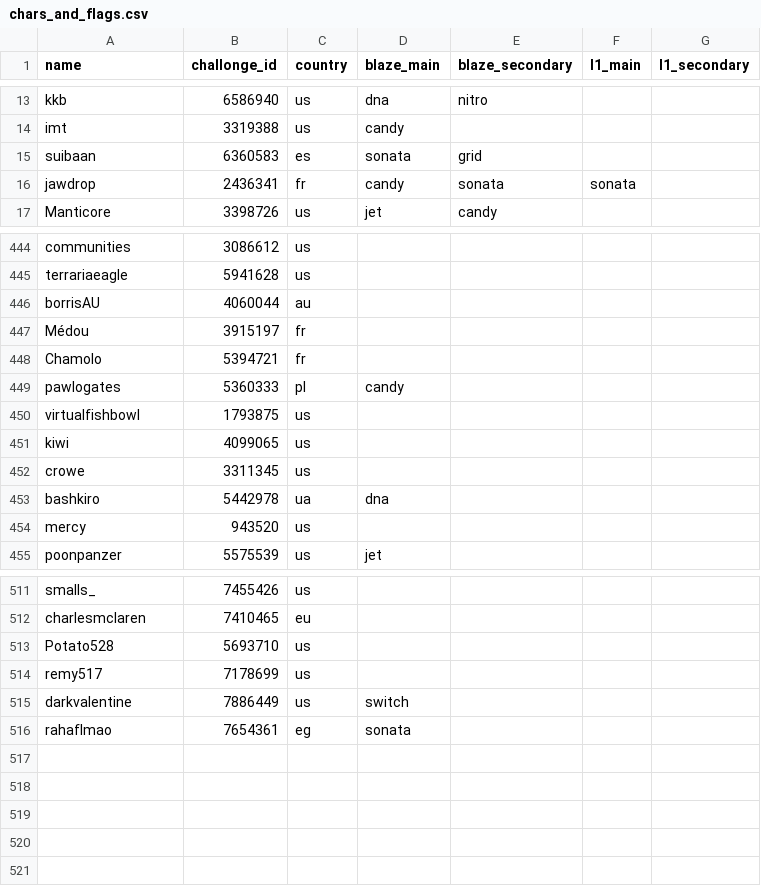
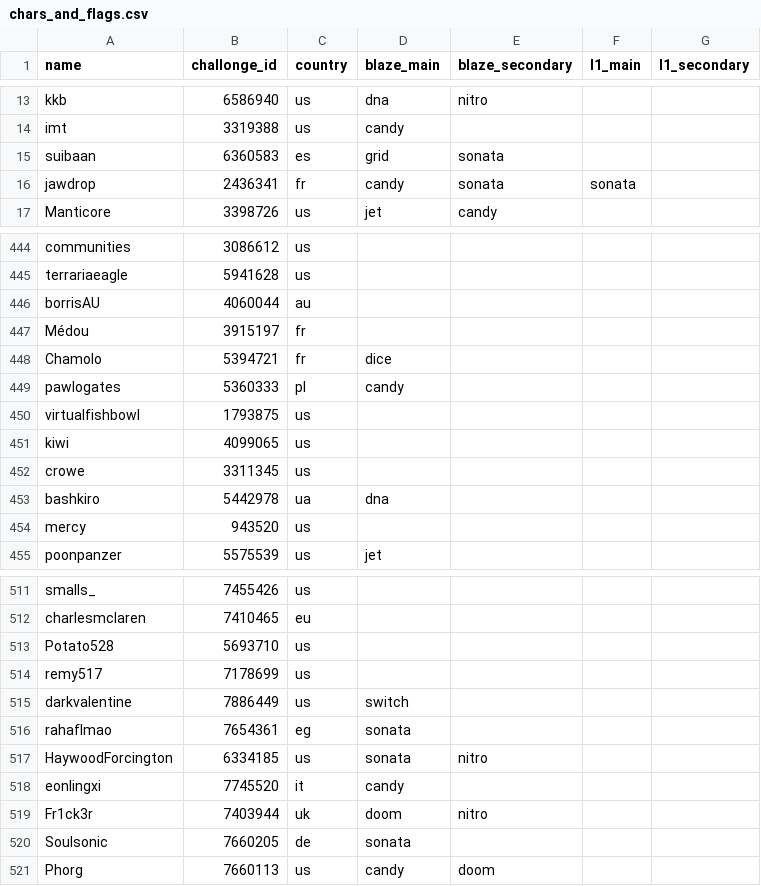
Before and after one commit to aTastyT0ast/llbpro, a CSV file: player-settings/chars_and_flags.csv, drawn as a sheet; only a part is shown, gaps mark what is left out.

```diff
--- a/player-settings/chars_and_flags.csv
+++ b/player-settings/chars_and_flags.csv
@@ -14,3 +14,3 @@ kkb,6586940,us,dna,nitro,,
 imt,3319388,us,candy,,,
-suibaan,6360583,es,sonata,grid,,
+suibaan,6360583,es,grid,sonata,,
 jawdrop,2436341,fr,candy,sonata,sonata,
@@ -447,3 +447,3 @@ borrisAU,4060044,au,,,,
 Médou,3915197,fr,,,,
-Chamolo,5394721,fr,,,,
+Chamolo,5394721,fr,dice,,,
 pawlogates,5360333,pl,candy,,,
@@ -516 +516,6 @@ darkvalentine,7886449,us,switch,,,
 rahaflmao,7654361,eg,sonata,,,
+HaywoodForcington,6334185,us,sonata,nitro,,
+eonlingxi,7745520,it,candy,,,
+Fr1ck3r,7403944,uk,doom,nitro,,
+Soulsonic,7660205,de,sonata,,,
+Phorg,7660113,us,candy,doom,,
```
Also changed, not shown: 2 other files.
